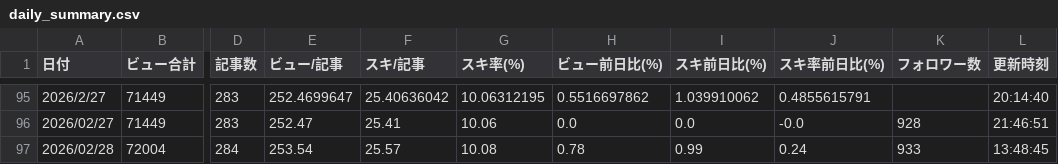
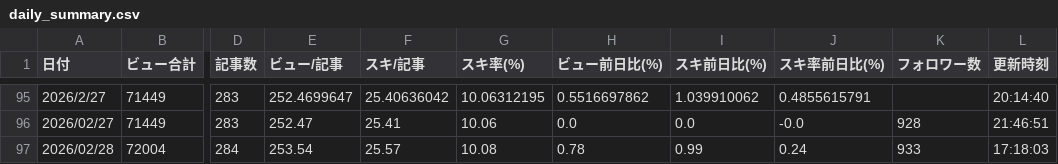
Before and after one commit to Goo-dev0505/note-stats-tracker, a CSV file: data/daily_summary.csv, drawn as a sheet; only a part is shown, gaps mark what is left out; the diff names each change by its address in the sheet, - before the commit and + after, or states it on an @@ line.

```diff
--- a/data/daily_summary.csv
+++ b/data/daily_summary.csv
-L97 (更新時刻): 13:48:45
+L97 (更新時刻): 17:18:03
```
